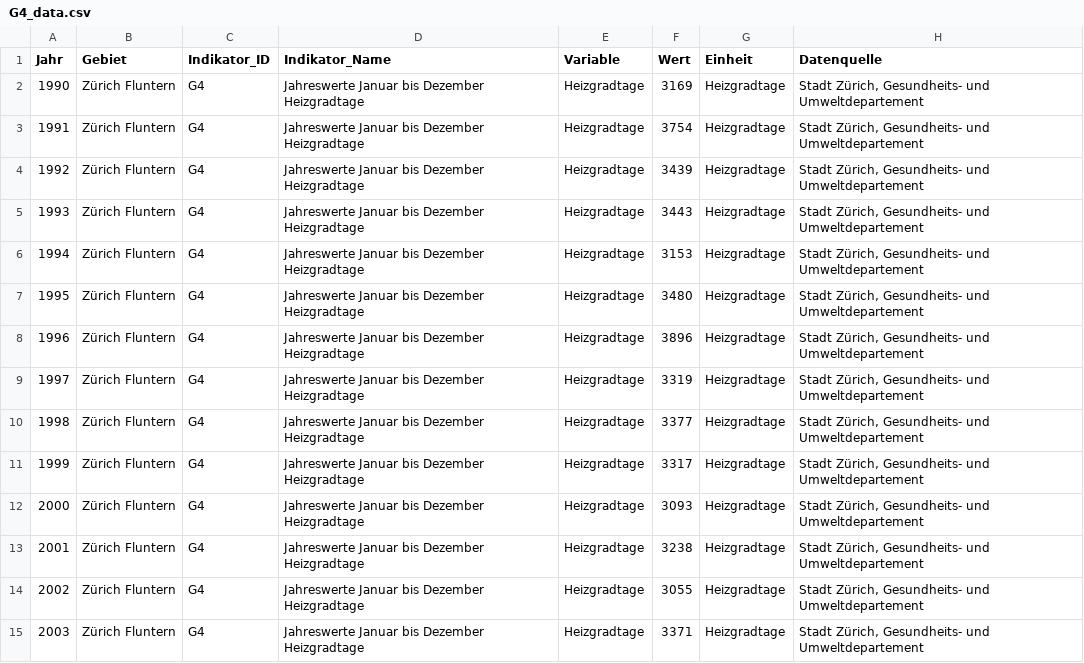
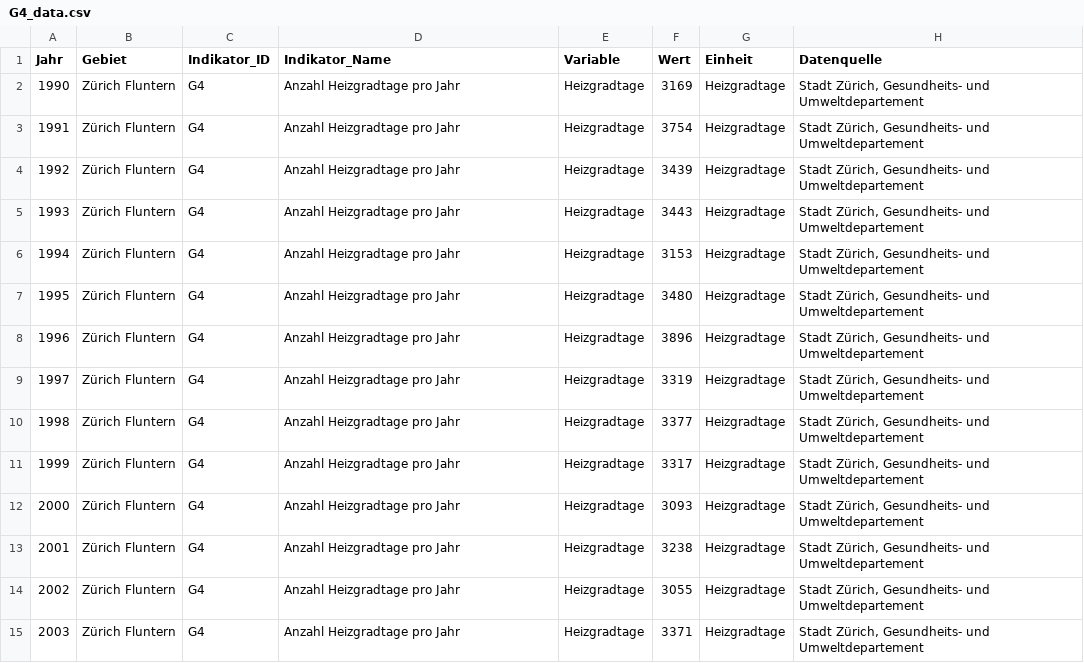
Before and after one commit to statistikZH/decarb_monitoring, a CSV file: output/G4_data.csv, drawn as a sheet; only a part is shown; the diff covers the shown part only.

```diff
--- a/output/G4_data.csv
+++ b/output/G4_data.csv
@@ -1,15 +1,15 @@
 "Jahr","Gebiet","Indikator_ID","Indikator_Name","Variable","Wert","Einheit","Datenquelle"
-"1990","Zürich Fluntern","G4","Jahreswerte Januar bis Dezember Heizgradtage","Heizgradtage",3169,"Heizgradtage","Stadt Zürich, Gesundheits- und Umweltdepartement"
-"1991","Zürich Fluntern","G4","Jahreswerte Januar bis Dezember Heizgradtage","Heizgradtage",3754,"Heizgradtage","Stadt Zürich, Gesundheits- und Umweltdepartement"
-"1992","Zürich Fluntern","G4","Jahreswerte Januar bis Dezember Heizgradtage","Heizgradtage",3439,"Heizgradtage","Stadt Zürich, Gesundheits- und Umweltdepartement"
-"1993","Zürich Fluntern","G4","Jahreswerte Januar bis Dezember Heizgradtage","Heizgradtage",3443,"Heizgradtage","Stadt Zürich, Gesundheits- und Umweltdepartement"
-"1994","Zürich Fluntern","G4","Jahreswerte Januar bis Dezember Heizgradtage","Heizgradtage",3153,"Heizgradtage","Stadt Zürich, Gesundheits- und Umweltdepartement"
-"1995","Zürich Fluntern","G4","Jahreswerte Januar bis Dezember Heizgradtage","Heizgradtage",3480,"Heizgradtage","Stadt Zürich, Gesundheits- und Umweltdepartement"
-"1996","Zürich Fluntern","G4","Jahreswerte Januar bis Dezember Heizgradtage","Heizgradtage",3896,"Heizgradtage","Stadt Zürich, Gesundheits- und Umweltdepartement"
-"1997","Zürich Fluntern","G4","Jahreswerte Januar bis Dezember Heizgradtage","Heizgradtage",3319,"Heizgradtage","Stadt Zürich, Gesundheits- und Umweltdepartement"
-"1998","Zürich Fluntern","G4","Jahreswerte Januar bis Dezember Heizgradtage","Heizgradtage",3377,"Heizgradtage","Stadt Zürich, Gesundheits- und Umweltdepartement"
-"1999","Zürich Fluntern","G4","Jahreswerte Januar bis Dezember Heizgradtage","Heizgradtage",3317,"Heizgradtage","Stadt Zürich, Gesundheits- und Umweltdepartement"
-"2000","Zürich Fluntern","G4","Jahreswerte Januar bis Dezember Heizgradtage","Heizgradtage",3093,"Heizgradtage","Stadt Zürich, Gesundheits- und Umweltdepartement"
-"2001","Zürich Fluntern","G4","Jahreswerte Januar bis Dezember Heizgradtage","Heizgradtage",3238,"Heizgradtage","Stadt Zürich, Gesundheits- und Umweltdepartement"
-"2002","Zürich Fluntern","G4","Jahreswerte Januar bis Dezember Heizgradtage","Heizgradtage",3055,"Heizgradtage","Stadt Zürich, Gesundheits- und Umweltdepartement"
-"2003","Zürich Fluntern","G4","Jahreswerte Januar bis Dezember Heizgradtage","Heizgradtage",3371,"Heizgradtage","Stadt Zürich, Gesundheits- und Umweltdepartement"
+"1990","Zürich Fluntern","G4","Anzahl Heizgradtage pro Jahr","Heizgradtage",3169,"Heizgradtage","Stadt Zürich, Gesundheits- und Umweltdepartement"
+"1991","Zürich Fluntern","G4","Anzahl Heizgradtage pro Jahr","Heizgradtage",3754,"Heizgradtage","Stadt Zürich, Gesundheits- und Umweltdepartement"
+"1992","Zürich Fluntern","G4","Anzahl Heizgradtage pro Jahr","Heizgradtage",3439,"Heizgradtage","Stadt Zürich, Gesundheits- und Umweltdepartement"
+"1993","Zürich Fluntern","G4","Anzahl Heizgradtage pro Jahr","Heizgradtage",3443,"Heizgradtage","Stadt Zürich, Gesundheits- und Umweltdepartement"
+"1994","Zürich Fluntern","G4","Anzahl Heizgradtage pro Jahr","Heizgradtage",3153,"Heizgradtage","Stadt Zürich, Gesundheits- und Umweltdepartement"
+"1995","Zürich Fluntern","G4","Anzahl Heizgradtage pro Jahr","Heizgradtage",3480,"Heizgradtage","Stadt Zürich, Gesundheits- und Umweltdepartement"
+"1996","Zürich Fluntern","G4","Anzahl Heizgradtage pro Jahr","Heizgradtage",3896,"Heizgradtage","Stadt Zürich, Gesundheits- und Umweltdepartement"
+"1997","Zürich Fluntern","G4","Anzahl Heizgradtage pro Jahr","Heizgradtage",3319,"Heizgradtage","Stadt Zürich, Gesundheits- und Umweltdepartement"
+"1998","Zürich Fluntern","G4","Anzahl Heizgradtage pro Jahr","Heizgradtage",3377,"Heizgradtage","Stadt Zürich, Gesundheits- und Umweltdepartement"
+"1999","Zürich Fluntern","G4","Anzahl Heizgradtage pro Jahr","Heizgradtage",3317,"Heizgradtage","Stadt Zürich, Gesundheits- und Umweltdepartement"
+"2000","Zürich Fluntern","G4","Anzahl Heizgradtage pro Jahr","Heizgradtage",3093,"Heizgradtage","Stadt Zürich, Gesundheits- und Umweltdepartement"
+"2001","Zürich Fluntern","G4","Anzahl Heizgradtage pro Jahr","Heizgradtage",3238,"Heizgradtage","Stadt Zürich, Gesundheits- und Umweltdepartement"
+"2002","Zürich Fluntern","G4","Anzahl Heizgradtage pro Jahr","Heizgradtage",3055,"Heizgradtage","Stadt Zürich, Gesundheits- und Umweltdepartement"
+"2003","Zürich Fluntern","G4","Anzahl Heizgradtage pro Jahr","Heizgradtage",3371,"Heizgradtage","Stadt Zürich, Gesundheits- und Umweltdepartement"
```
Also changed, not shown: 19 edited cells elsewhere in this file, output/A1_data.csv.
